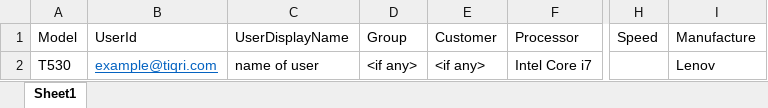
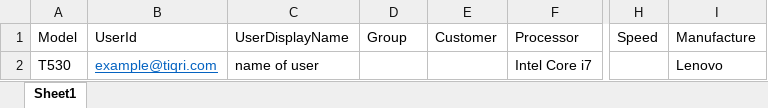
Before and after one commit to onilawasura/TQRAssets, an Excel workbook: TIQRI.ITS.Web/Content/Sample/assetBulk.xlsx, sheet Sheet1, drawn as a sheet; only a part is shown, gaps mark what is left out; values as stored, in another font and other column widths than the file's, no borders; charts and pictures not drawn; the diff names each change by its address in the sheet, - before the commit and + after, or states it on an @@ line.

```diff
--- a/TIQRI.ITS.Web/Content/Sample/assetBulk.xlsx (sheet Sheet1)
+++ b/TIQRI.ITS.Web/Content/Sample/assetBulk.xlsx (sheet Sheet1)
-D2 (Group): <if any>
+D2 (Group): (empty)
-E2 (Customer): <if any>
+E2 (Customer): (empty)
-I2 (Manufacture): Lenov
+I2 (Manufacture): Lenovo
```
Also changed, not shown: 3 other files.
